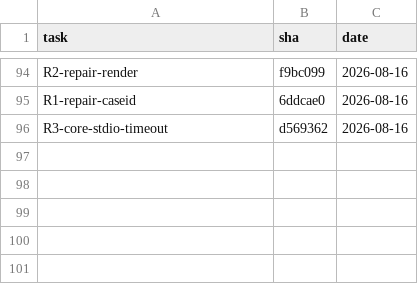
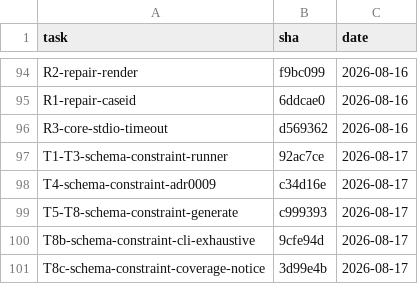
Before and after one commit to 2026-Engineering-Contest/MCPeak, a TSV file: docs/task-integration-ledger.tsv, drawn as a sheet; only a part is shown, gaps mark what is left out; the diff names each change by its address in the sheet, - before the commit and + after, or states it on an @@ line.

```diff
--- a/docs/task-integration-ledger.tsv
+++ b/docs/task-integration-ledger.tsv
+row 97: T1-T3-schema-constraint-runner | 92ac7ce | 2026-08-17
+row 98: T4-schema-constraint-adr0009 | c34d16e | 2026-08-17
+row 99: T5-T8-schema-constraint-generate | c999393 | 2026-08-17
+row 100: T8b-schema-constraint-cli-exhaustive | 9cfe94d | 2026-08-17
+row 101: T8c-schema-constraint-coverage-notice | 3d99e4b | 2026-08-17
```
